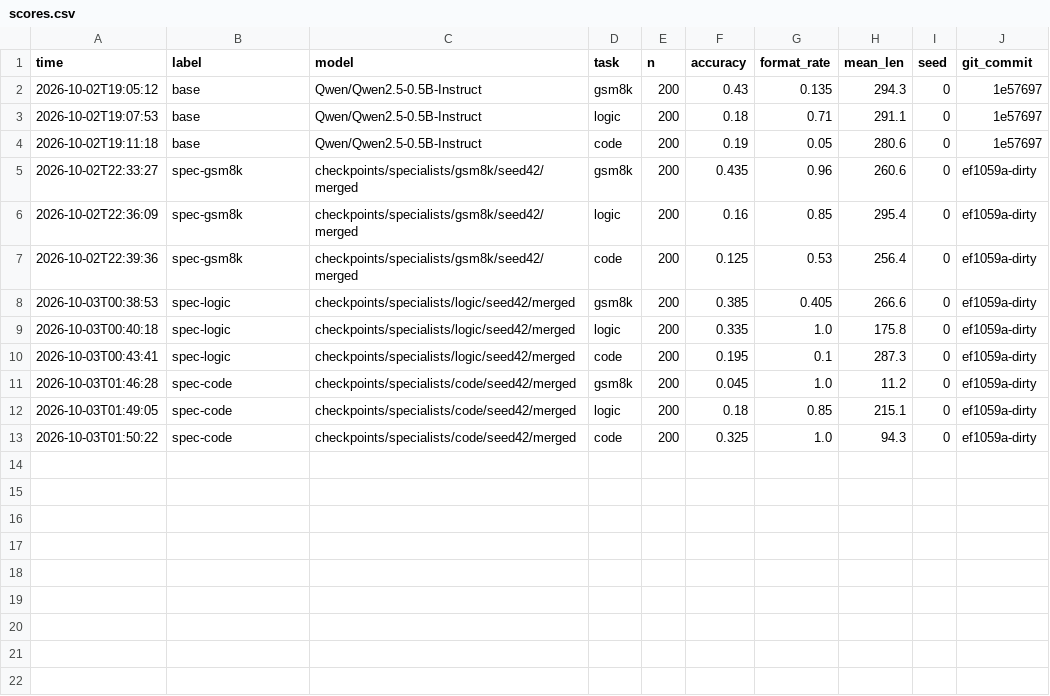
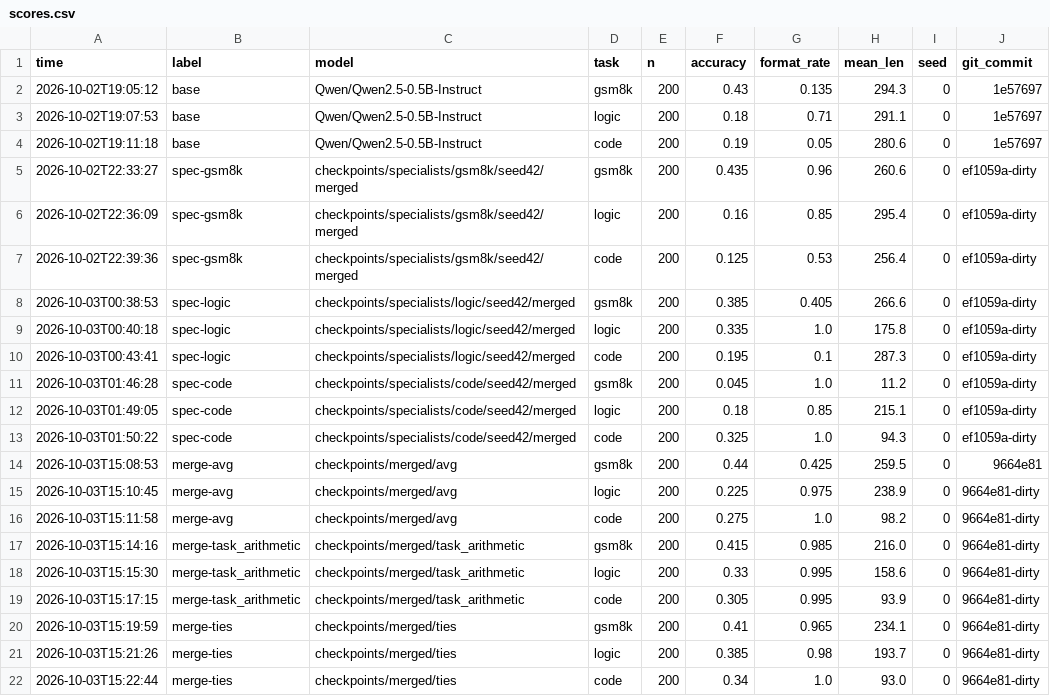
Before and after one commit to GargNavya/rl-merge, a CSV file: results/scores.csv, drawn as a sheet; the diff names each change by its address in the sheet, - before the commit and + after, or states it on an @@ line.

Commit message:
evaluation of merged models and rrr scores

```diff
--- a/results/scores.csv
+++ b/results/scores.csv
+row 14: 2026-10-03T15:08:53 | merge-avg | checkpoints/merged/avg | gsm8k | 200 | 0.44 | 0.425 | 259.5 | 0 | 9664e81
+row 15: 2026-10-03T15:10:45 | merge-avg | checkpoints/merged/avg | logic | 200 | 0.225 | 0.975 | 238.9 | 0 | 9664e81-dirty
+row 16: 2026-10-03T15:11:58 | merge-avg | checkpoints/merged/avg | code | 200 | 0.275 | 1.0 | 98.2 | 0 | 9664e81-dirty
+row 17: 2026-10-03T15:14:16 | merge-task_arithmetic | checkpoints/merged/task_arithmetic | gsm8k | 200 | 0.415 | 0.985 | 216.0 | 0 | 9664e81-dirty
+row 18: 2026-10-03T15:15:30 | merge-task_arithmetic | checkpoints/merged/task_arithmetic | logic | 200 | 0.33 | 0.995 | 158.6 | 0 | 9664e81-dirty
+row 19: 2026-10-03T15:17:15 | merge-task_arithmetic | checkpoints/merged/task_arithmetic | code | 200 | 0.305 | 0.995 | 93.9 | 0 | 9664e81-dirty
+row 20: 2026-10-03T15:19:59 | merge-ties | checkpoints/merged/ties | gsm8k | 200 | 0.41 | 0.965 | 234.1 | 0 | 9664e81-dirty
+row 21: 2026-10-03T15:21:26 | merge-ties | checkpoints/merged/ties | logic | 200 | 0.385 | 0.98 | 193.7 | 0 | 9664e81-dirty
+row 22: 2026-10-03T15:22:44 | merge-ties | checkpoints/merged/ties | code | 200 | 0.34 | 1.0 | 93.0 | 0 | 9664e81-dirty
```
Also changed, not shown: 3 other files.
